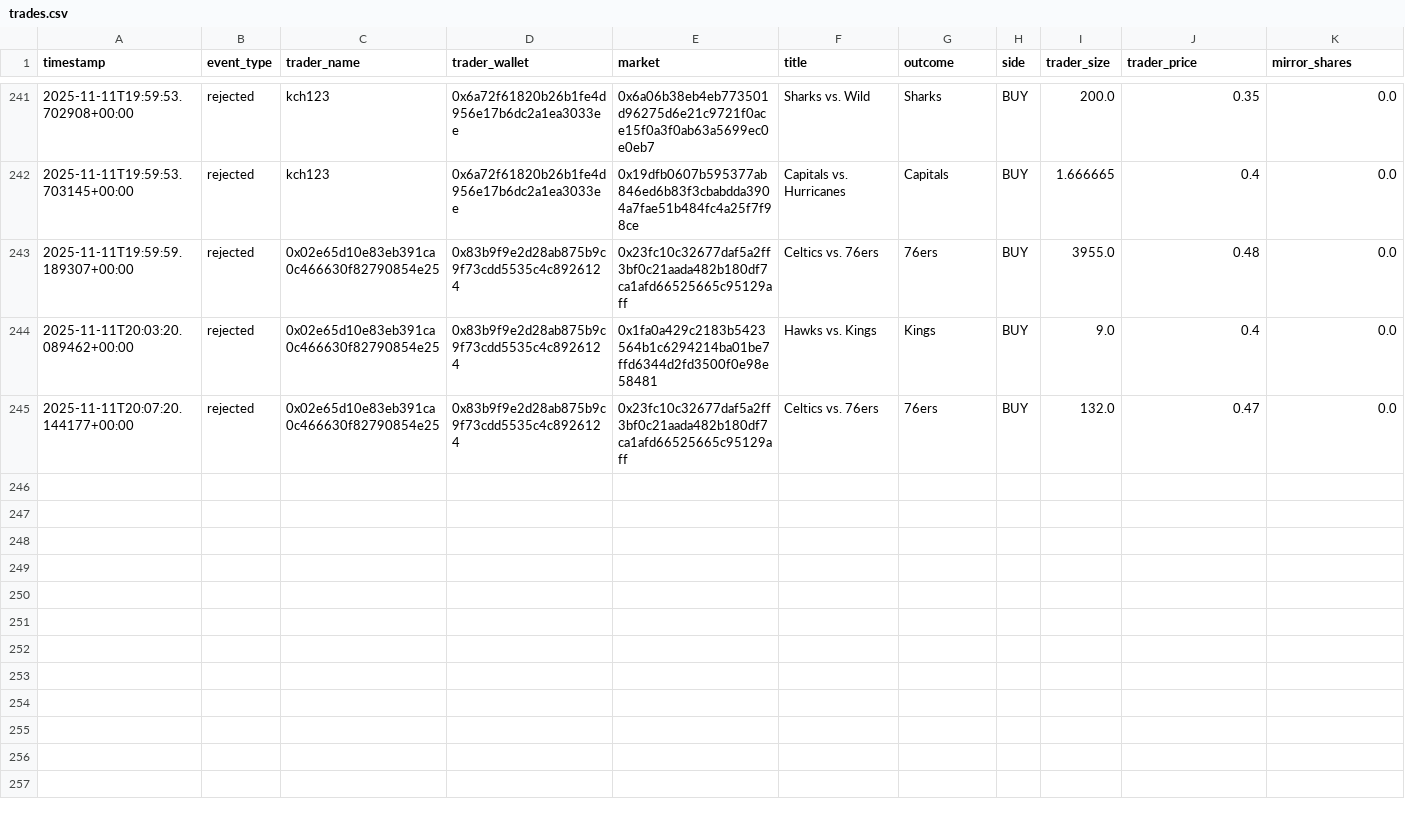
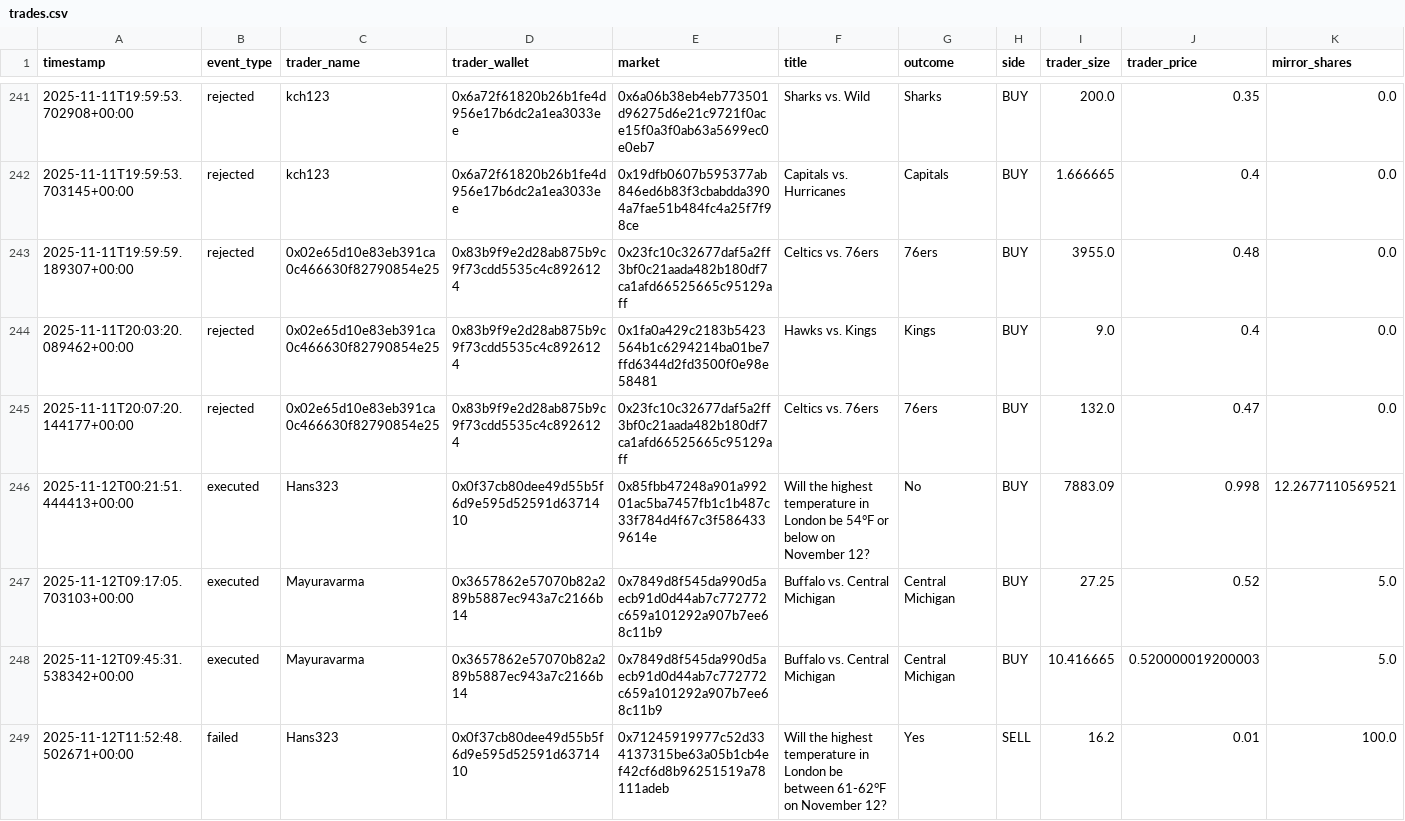
Before and after one commit to trinomic1004/PolymarketCopytrader, a CSV file: trades.csv, drawn as a sheet; only a part is shown, gaps mark what is left out; rows hold the shown columns only; the diff names each change by its address in the sheet, - before the commit and + after, or states it on an @@ line.

```diff
--- a/trades.csv
+++ b/trades.csv
+row 246: 2025-11-12T00:21:51.444413+00:00 | executed | Hans323 | 0x0f37cb80dee49d55b5f6d9e595d52591d6371410 | 0x85fbb47248a901a99201ac5ba7457fb1c1b487c33f784d4f67c3f5864339614e | Will the highest temperature in London be 54°F or below on November 12? | No | BUY | 7883.09 | 0.998 | 12.2677110569521
+row 247: 2025-11-12T09:17:05.703103+00:00 | executed | Mayuravarma | 0x3657862e57070b82a289b5887ec943a7c2166b14 | 0x7849d8f545da990d5aecb91d0d44ab7c772772c659a101292a907b7ee68c11b9 | Buffalo vs. Central Michigan | Central Michigan | BUY | 27.25 | 0.52 | 5.0
+row 248: 2025-11-12T09:45:31.538342+00:00 | executed | Mayuravarma | 0x3657862e57070b82a289b5887ec943a7c2166b14 | 0x7849d8f545da990d5aecb91d0d44ab7c772772c659a101292a907b7ee68c11b9 | Buffalo vs. Central Michigan | Central Michigan | BUY | 10.416665 | 0.520000019200003 | 5.0
+row 249: 2025-11-12T11:52:48.502671+00:00 | failed | Hans323 | 0x0f37cb80dee49d55b5f6d9e595d52591d6371410 | 0x71245919977c52d334137315be63a05b1cb4ef42cf6d8b96251519a78111adeb | Will the highest temperature in London be between 61-62°F on November 12? | Yes | SELL | 16.2 | 0.01 | 100.0
```
Also changed, not shown: 5 other files.
